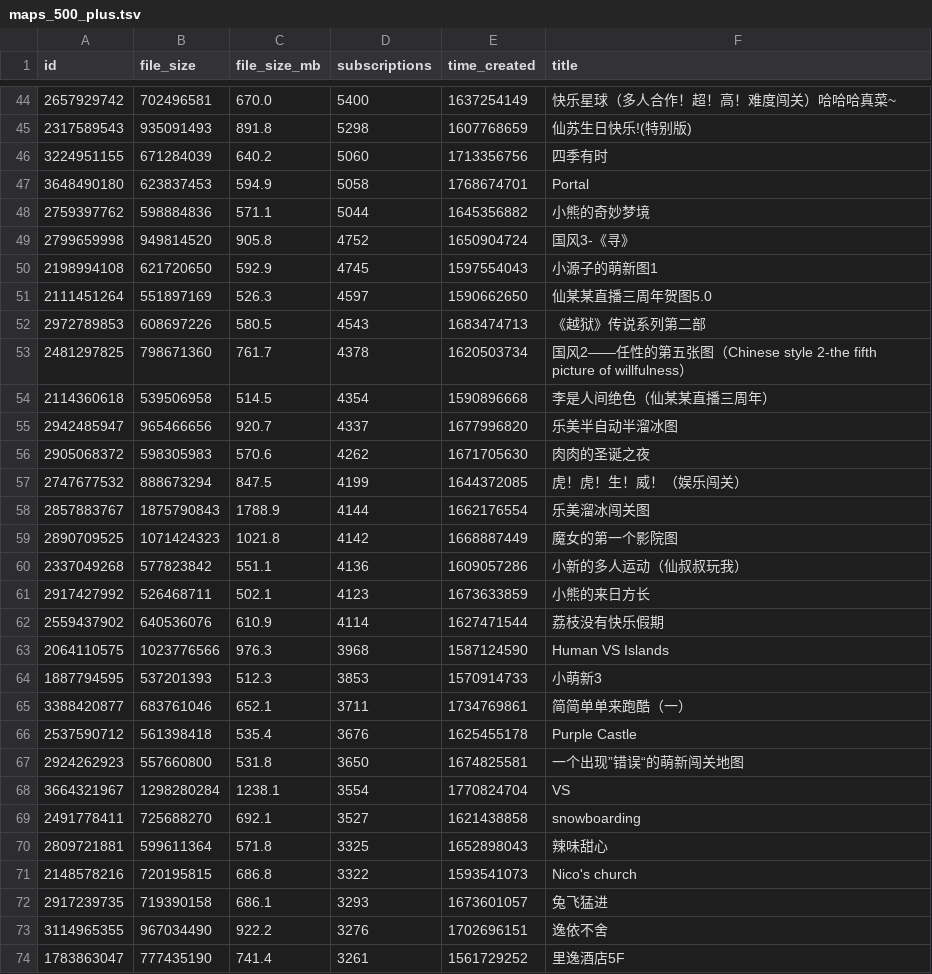
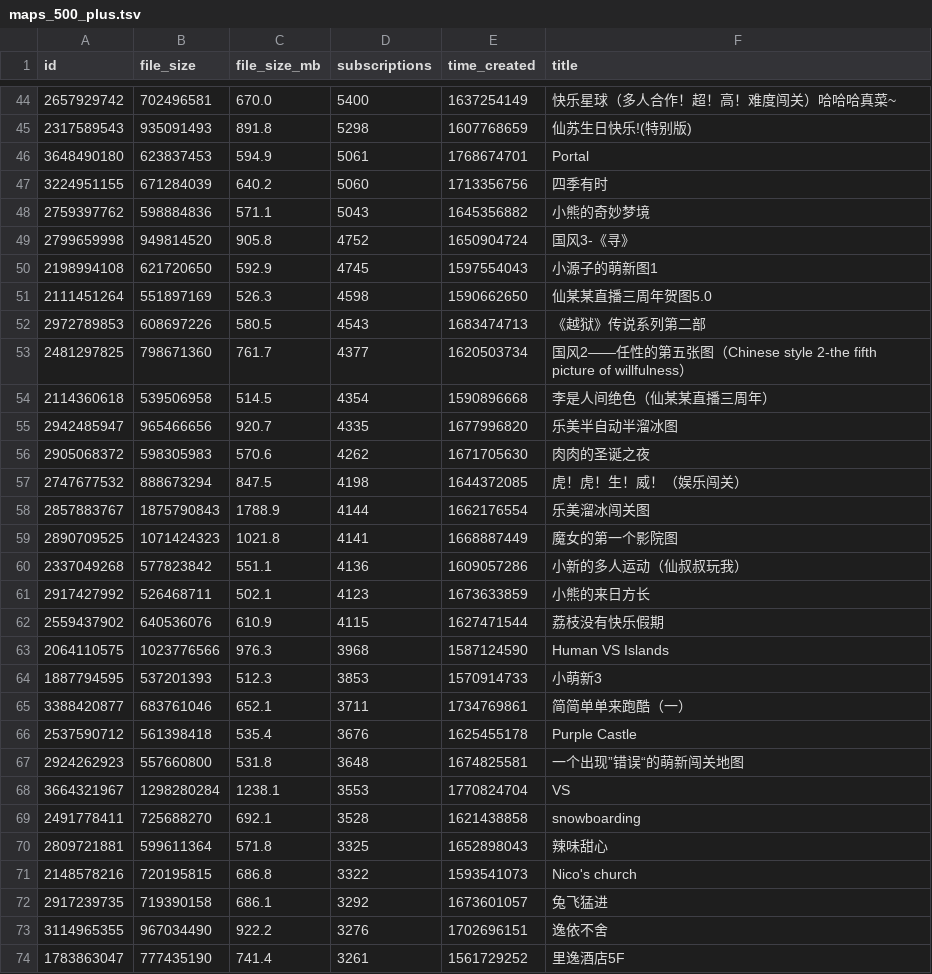
Before and after one commit to kang-png/YxModDll-Static, a TSV file: WorkshopMaps/maps_500_plus.tsv, drawn as a sheet; only a part is shown, gaps mark what is left out; the diff covers the shown part only.

```diff
--- a/WorkshopMaps/maps_500_plus.tsv
+++ b/WorkshopMaps/maps_500_plus.tsv
@@ -45,19 +45,19 @@ id	file_size	file_size_mb	subscriptions	time_created	title
 2317589543	935091493	891.8	5298	1607768659	仙苏生日快乐!(特别版)
+3648490180	623837453	594.9	5061	1768674701	Portal
 3224951155	671284039	640.2	5060	1713356756	四季有时
-3648490180	623837453	594.9	5058	1768674701	Portal
-2759397762	598884836	571.1	5044	1645356882	小熊的奇妙梦境
+2759397762	598884836	571.1	5043	1645356882	小熊的奇妙梦境
 2799659998	949814520	905.8	4752	1650904724	国风3-《寻》
 2198994108	621720650	592.9	4745	1597554043	小源子的萌新图1
-2111451264	551897169	526.3	4597	1590662650	仙某某直播三周年贺图5.0
+2111451264	551897169	526.3	4598	1590662650	仙某某直播三周年贺图5.0
 2972789853	608697226	580.5	4543	1683474713	《越狱》传说系列第二部
-2481297825	798671360	761.7	4378	1620503734	国风2——任性的第五张图（Chinese style 2-the fifth picture of willfulness）
+2481297825	798671360	761.7	4377	1620503734	国风2——任性的第五张图（Chinese style 2-the fifth picture of willfulness）
 2114360618	539506958	514.5	4354	1590896668	李是人间绝色（仙某某直播三周年）
-2942485947	965466656	920.7	4337	1677996820	乐美半自动半溜冰图
+2942485947	965466656	920.7	4335	1677996820	乐美半自动半溜冰图
 2905068372	598305983	570.6	4262	1671705630	肉肉的圣诞之夜
-2747677532	888673294	847.5	4199	1644372085	虎！虎！生！威！（娱乐闯关）
+2747677532	888673294	847.5	4198	1644372085	虎！虎！生！威！（娱乐闯关）
 2857883767	1875790843	1788.9	4144	1662176554	乐美溜冰闯关图
-2890709525	1071424323	1021.8	4142	1668887449	魔女的第一个影院图
+2890709525	1071424323	1021.8	4141	1668887449	魔女的第一个影院图
 2337049268	577823842	551.1	4136	1609057286	小新的多人运动（仙叔叔玩我）
 2917427992	526468711	502.1	4123	1673633859	小熊的来日方长
-2559437902	640536076	610.9	4114	1627471544	荔枝没有快乐假期
+2559437902	640536076	610.9	4115	1627471544	荔枝没有快乐假期
 2064110575	1023776566	976.3	3968	1587124590	Human VS Islands
@@ -66,8 +66,8 @@ id	file_size	file_size_mb	subscriptions	time_created	title
 2537590712	561398418	535.4	3676	1625455178	Purple Castle
-2924262923	557660800	531.8	3650	1674825581	一个出现”错误“的萌新闯关地图
-3664321967	1298280284	1238.1	3554	1770824704	VS
-2491778411	725688270	692.1	3527	1621438858	snowboarding
+2924262923	557660800	531.8	3648	1674825581	一个出现”错误“的萌新闯关地图
+3664321967	1298280284	1238.1	3553	1770824704	VS
+2491778411	725688270	692.1	3528	1621438858	snowboarding
 2809721881	599611364	571.8	3325	1652898043	辣味甜心
 2148578216	720195815	686.8	3322	1593541073	Nico's church
-2917239735	719390158	686.1	3293	1673601057	兔飞猛进
+2917239735	719390158	686.1	3292	1673601057	兔飞猛进
 3114965355	967034490	922.2	3276	1702696151	逸依不舍
```
Also changed, not shown: 7 added rows, 7 removed rows and 56 edited cells elsewhere in this file, WorkshopMaps/maps_100_300.tsv, WorkshopMaps/maps_100_500.tsv, 9 other files.
